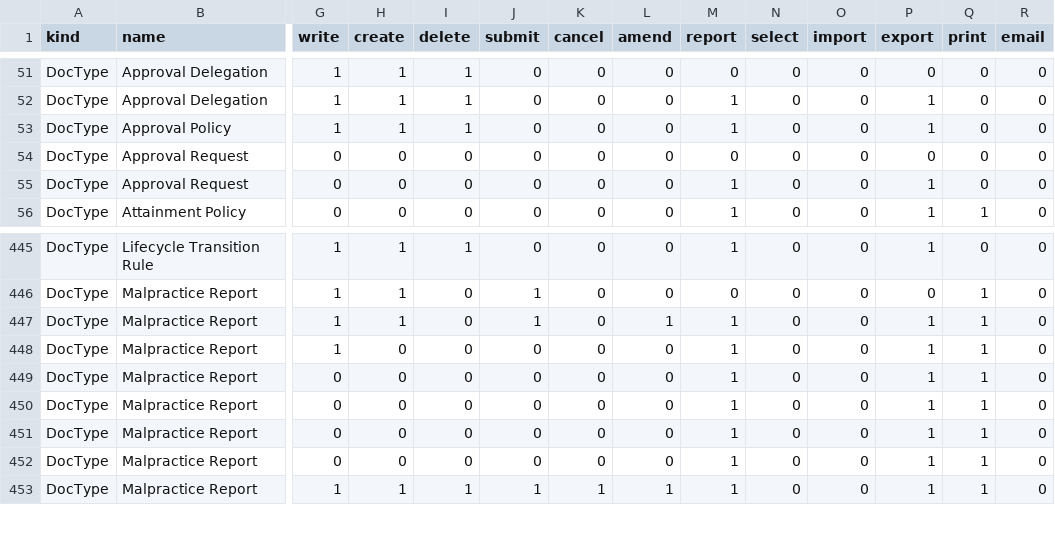
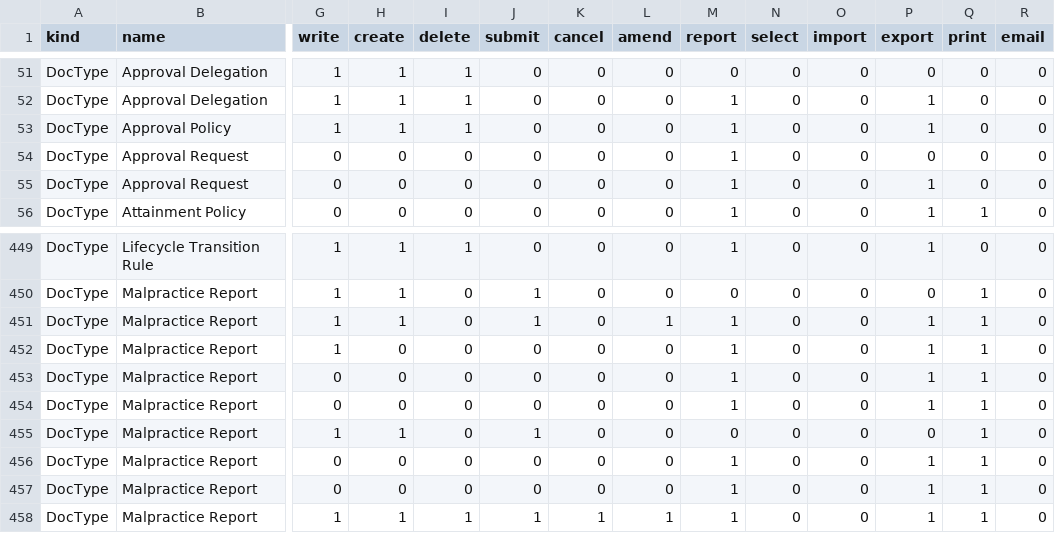
Before and after one commit to Harrishr07/campus, a CSV file: docs/usage/permission-matrix.csv, drawn as a sheet; only a part is shown, gaps mark what is left out; rows hold the shown columns only; the diff covers the shown part only; the diff names each change by its address in the sheet, - before the commit and + after, or states it on an @@ line.

```diff
--- a/docs/usage/permission-matrix.csv
+++ b/docs/usage/permission-matrix.csv
-M54 (report): 0
+M54 (report): 1
+row 455: DocType | Malpractice Report | 1 | 1 | 0 | 1 | 0 | 0 | 0 | 0 | 0 | 0 | 1 | 0
```
Also changed, not shown: 5 added rows elsewhere in this file, 22 other files.
